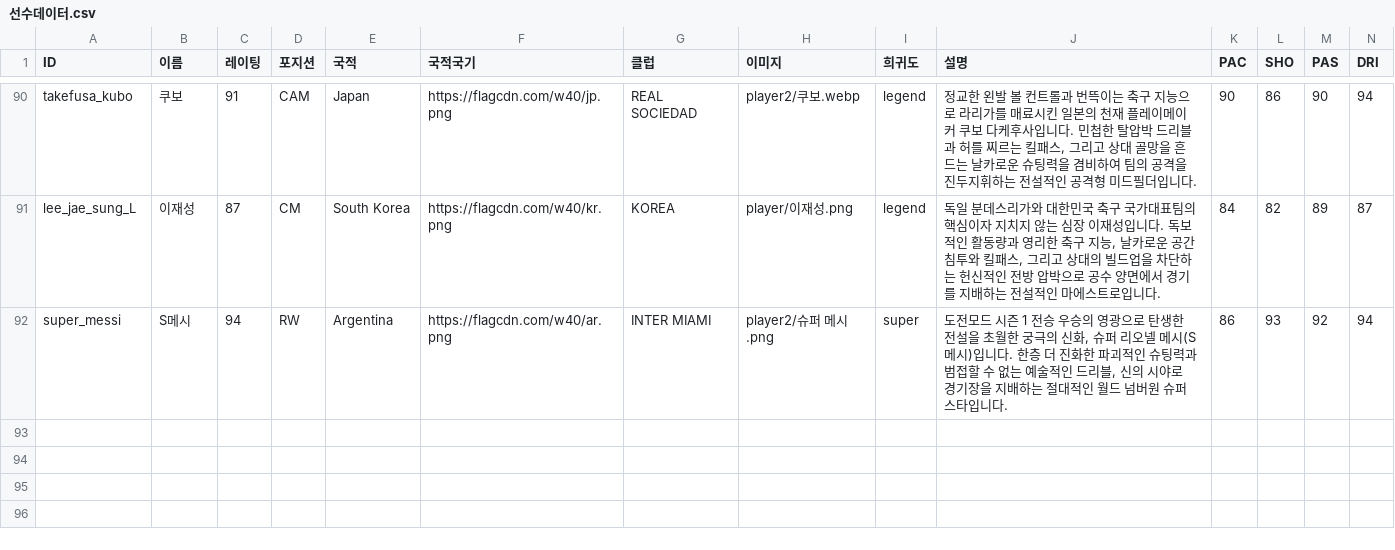
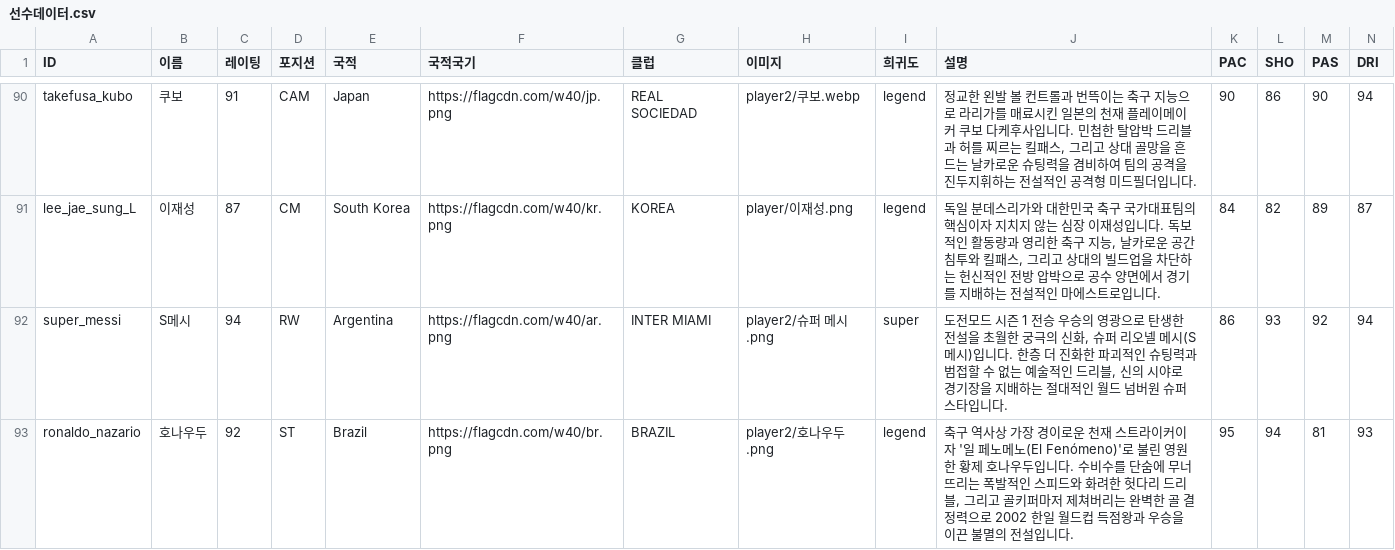
Before and after one commit to ooks19-cmyk/word, a CSV file: 선수데이터.csv, drawn as a sheet; only a part is shown, gaps mark what is left out; rows hold the shown columns only; the diff names each change by its address in the sheet, - before the commit and + after, or states it on an @@ line.

Commit message:
feat: 호나우두(Ronaldo) 전설 카드 추가 (OVR 92, ST) 및 데이터 동기화

```diff
--- a/선수데이터.csv
+++ b/선수데이터.csv
+row 93: ronaldo_nazario | 호나우두 | 92 | ST | Brazil | https://flagcdn.com/w40/br.png | BRAZIL | player2/호나우두.png | legend | 축구 역사상 가장 경이로운 천재 스트라이커이자 '일 페노메노(El Fenómeno)'로 불린 영원한 황제 호나우두입니다. 수비수를 단숨에 무너뜨리는 폭발적인 스피드와 화려한 헛다리 드리블, 그리고 골키퍼마저 제쳐버리는 완벽한 골 결정력으로 2002 한일 월드컵 득점왕과 우승을 이끈 불멸의 전설입니다. | 95 | 94 | 81 | 93
```
Also changed, not shown: 5 other files.
